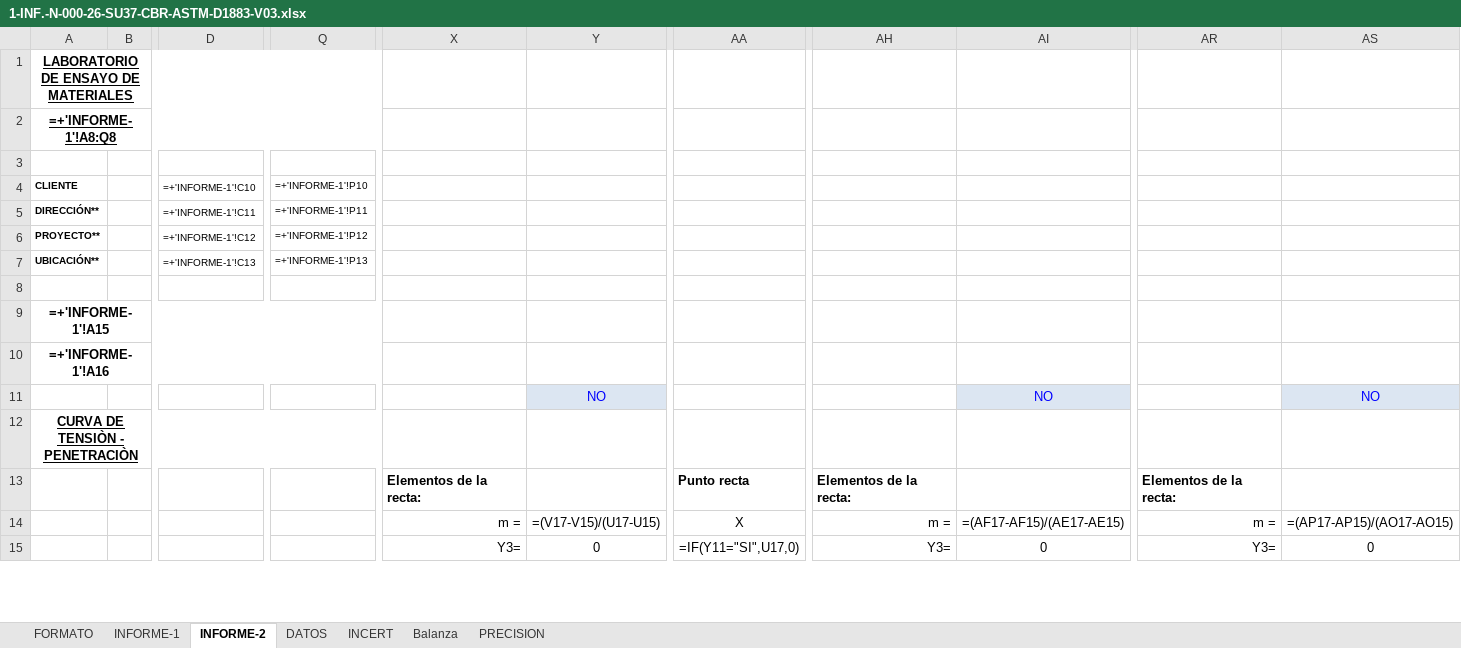
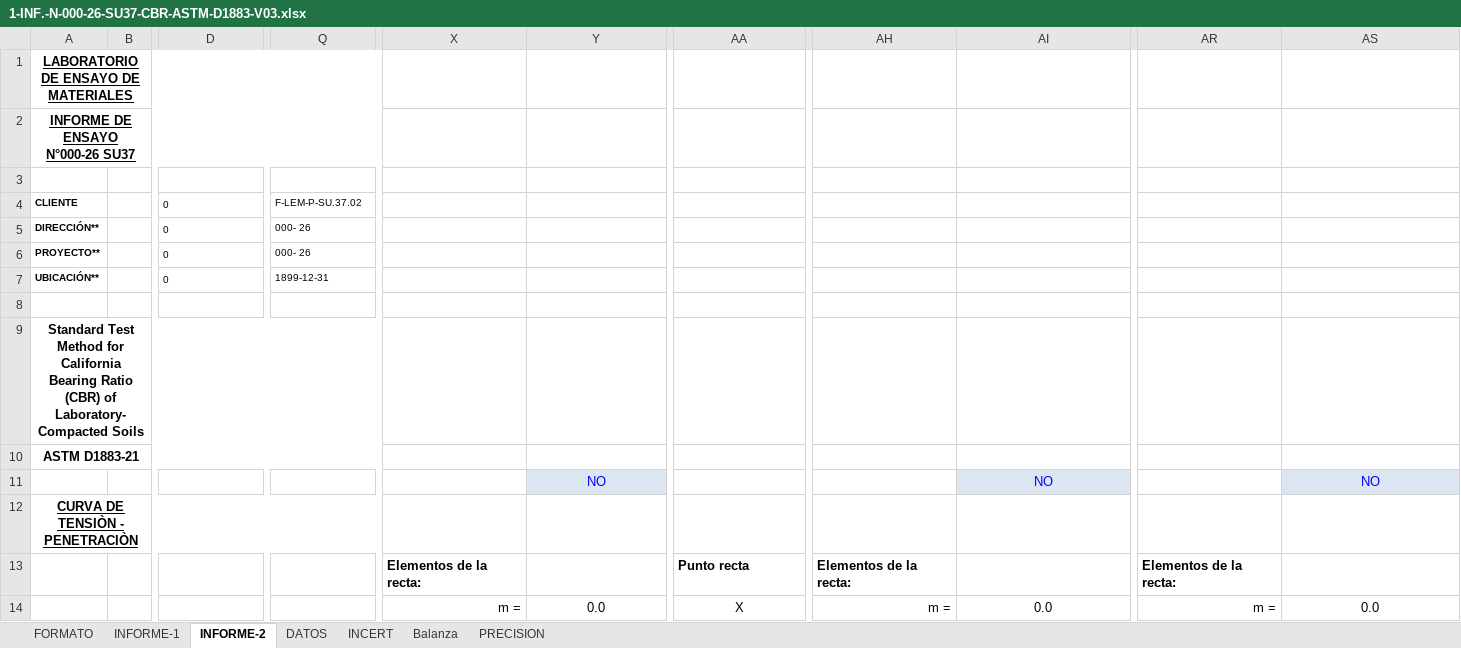
Before and after one commit to keviskibidi33-png/api-geofal-crm, an Excel workbook: app/templates/informes/CBR/1-INF.-N-000-26-SU37-CBR-ASTM-D1883-V03.xlsx, sheet INFORME-2, drawn as a sheet; only a part is shown, gaps mark what is left out; values as stored, in another font and other column widths than the file's, no borders; formulas without a stored value are shown as written; charts and pictures and conditional formats not drawn; removed rows and columns are numbered as before the commit, all else as after; rows hold the shown columns only; the diff covers the shown part only; the diff names each change by its address in the sheet, - before the commit and + after, or states it on an @@ line.

```diff
--- a/app/templates/informes/CBR/1-INF.-N-000-26-SU37-CBR-ASTM-D1883-V03.xlsx (sheet INFORME-2)
+++ b/app/templates/informes/CBR/1-INF.-N-000-26-SU37-CBR-ASTM-D1883-V03.xlsx (sheet INFORME-2)
-A2: =+'INFORME-1'!A8:Q8
+A2: INFORME DE ENSAYO N°000-26 SU37
-D4: =+'INFORME-1'!C10
+D4: 0
-Q4: =+'INFORME-1'!P10
+Q4: F-LEM-P-SU.37.02
-D5: =+'INFORME-1'!C11
+D5: 0
-Q5: =+'INFORME-1'!P11
+Q5: 000- 26
-D6: =+'INFORME-1'!C12
+D6: 0
-Q6: =+'INFORME-1'!P12
+Q6: 000- 26
-D7: =+'INFORME-1'!C13
+D7: 0
-Q7: =+'INFORME-1'!P13
+Q7: 1899-12-31
-A9: =+'INFORME-1'!A15
+A9: Standard Test Method for California Bearing Ratio (CBR) of Laboratory-Compacted Soils
-A10: =+'INFORME-1'!A16
+A10: ASTM D1883-21
-Y14: =(V17-V15)/(U17-U15)
+Y14: 0.0
-AI14: =(AF17-AF15)/(AE17-AE15)
+AI14: 0.0
-AS14: =(AP17-AP15)/(AO17-AO15)
+AS14: 0.0
-row 15:  |  |  |  | Y3= | 0 | =IF(Y11="SI",U17,0) | Y3= | 0 | Y3= | 0
```
Also changed, not shown: 24 added rows, 23 removed rows and 51 edited cells elsewhere in this sheet, sheet INCERT, sheet DATOS, sheet INFORME-1, sheet Balanza, sheet FORMATO, charts or pictures.
